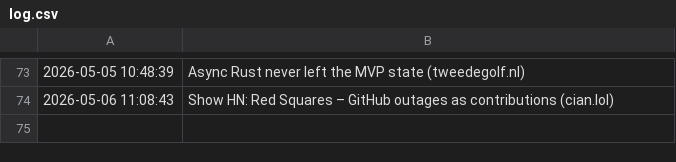
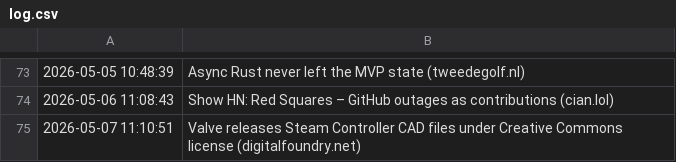
Before and after one commit to Trish0606/daily-web-scraper, a CSV file: log.csv, drawn as a sheet; only a part is shown, gaps mark what is left out.

```diff
--- a/log.csv
+++ b/log.csv
@@ -74 +74,2 @@
 2026-05-06 11:08:43,Show HN: Red Squares – GitHub outages as contributions (cian.lol)
+2026-05-07 11:10:51,Valve releases Steam Controller CAD files under Creative Commons license (digitalfoundry.net)
```
